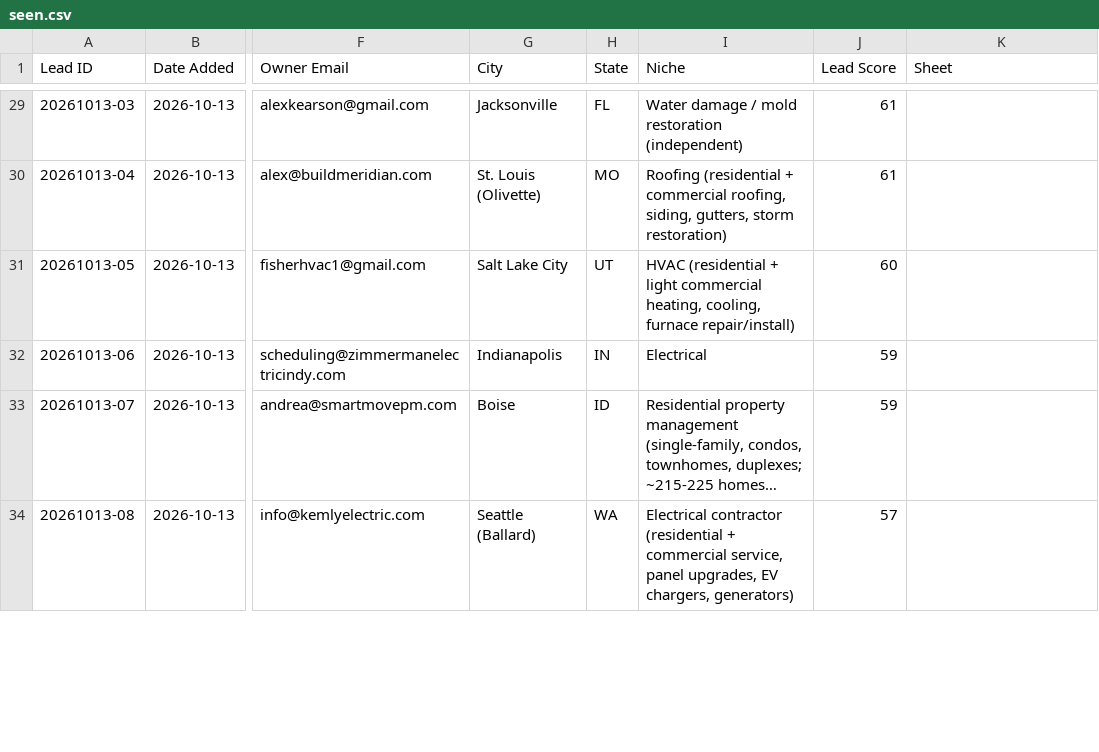
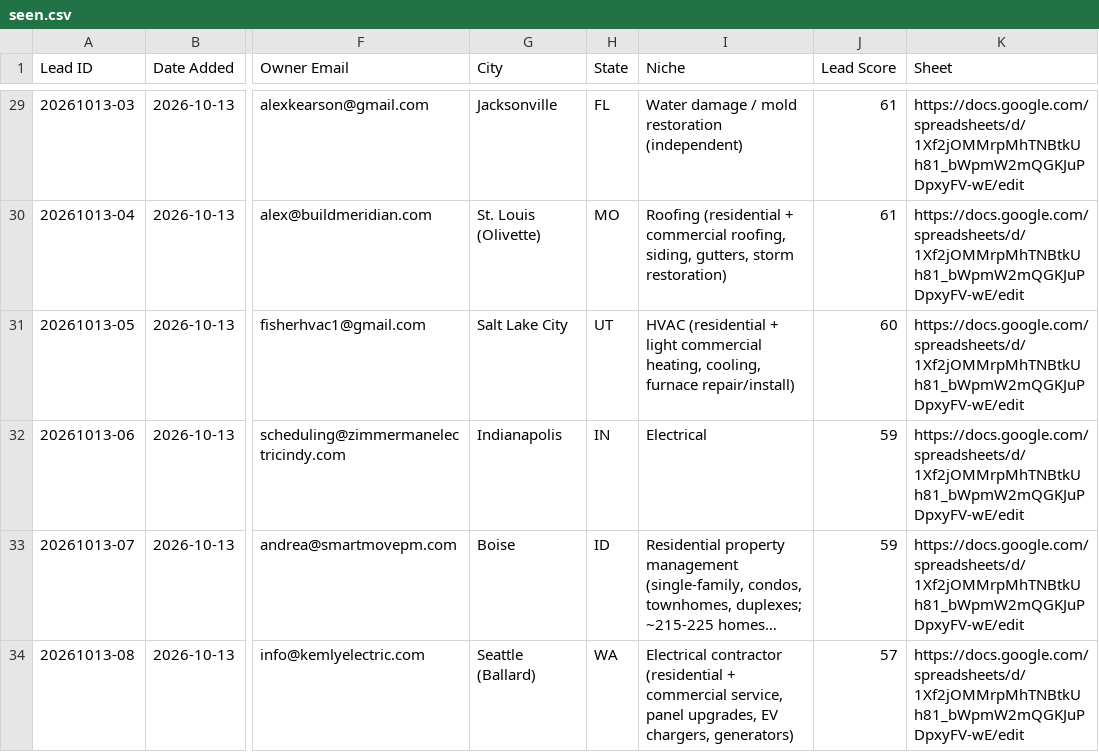
Before and after one commit to chosen1thegolden1/E4Lmarketing, a CSV file: lead-machine/data/seen.csv, drawn as a sheet; only a part is shown, gaps mark what is left out; long unchanged cells end in …; the diff covers the shown part only; the diff names each change by its address in the sheet, - before the commit and + after, or states it on an @@ line.

```diff
--- a/lead-machine/data/seen.csv
+++ b/lead-machine/data/seen.csv
-K29:K34 (Sheet): (empty)
+K29:K34 (Sheet): https://docs.google.com/spreadsheets/d/1Xf2jOMMrpMhTNBtkUh81_bWpmW2mQGKJuPDpxyFV-wE/edit
```
Also changed, not shown: 44 edited cells elsewhere in this file, lead-machine/data/run-log.csv.
